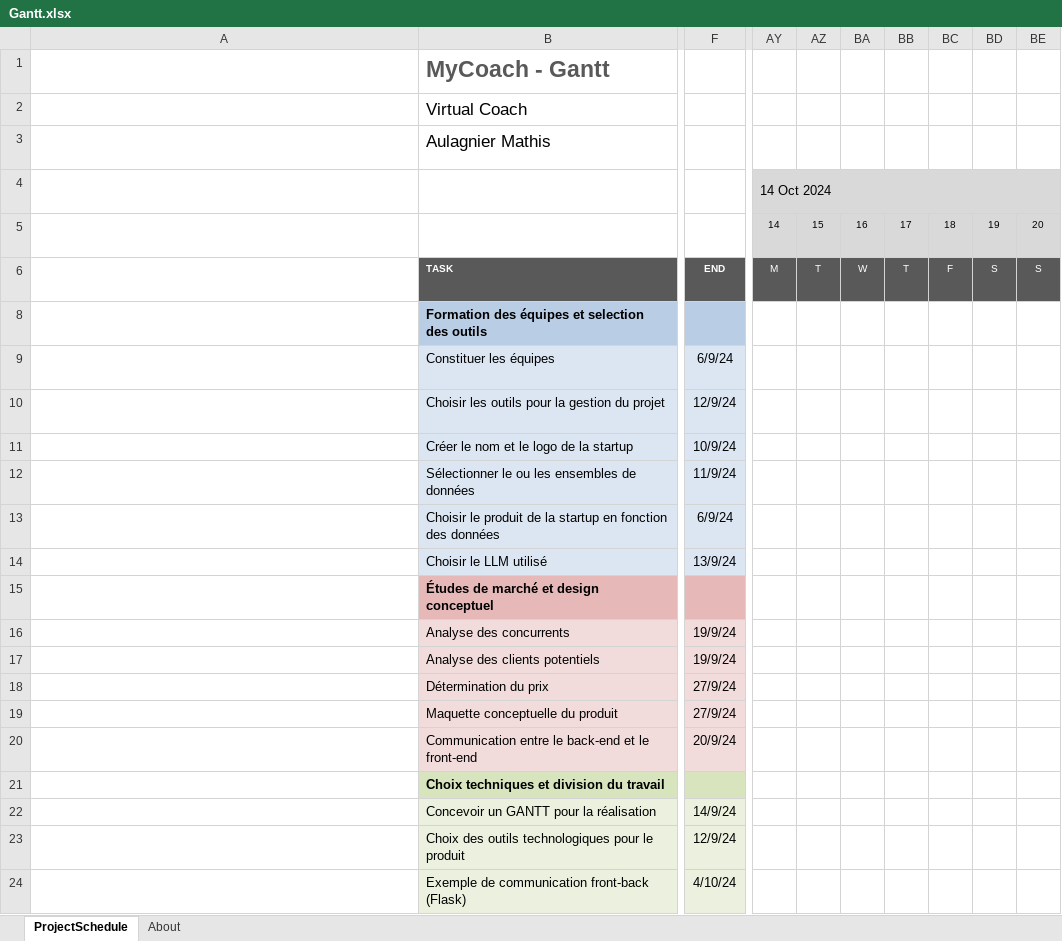
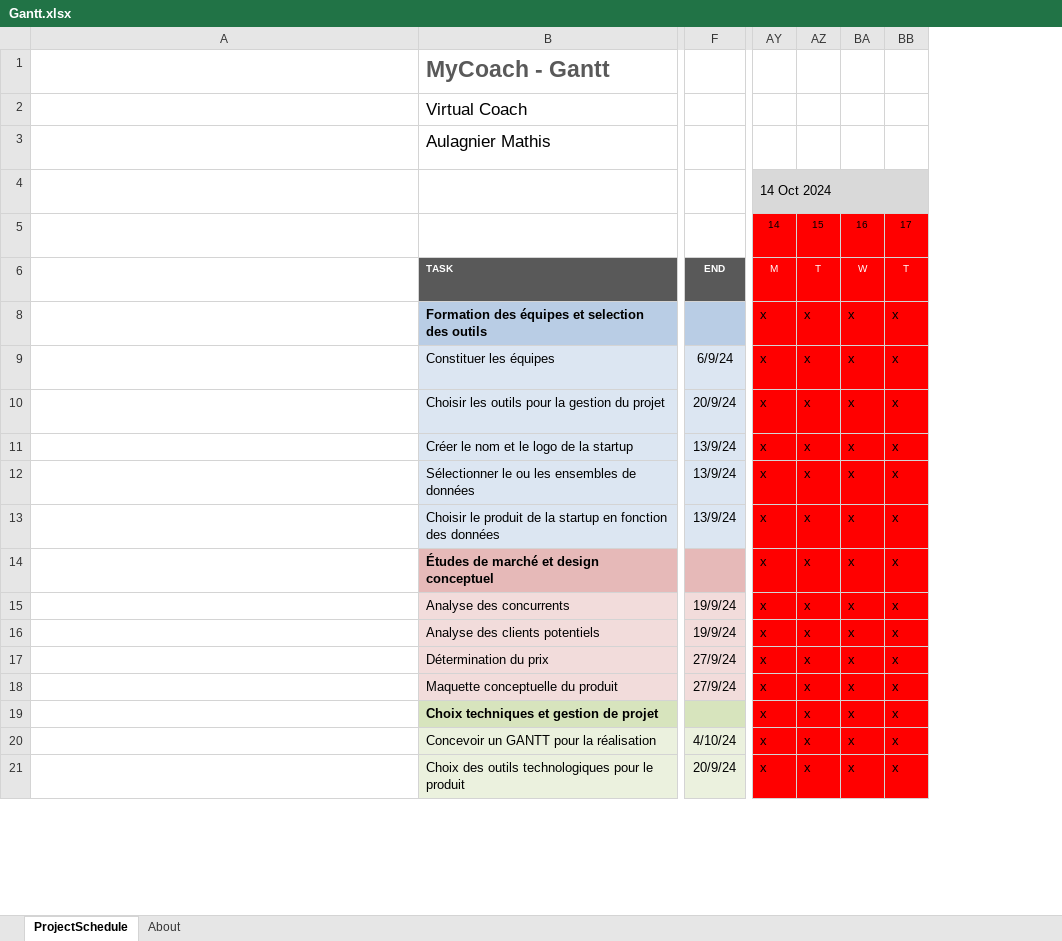
Before and after one commit to MathisAulagnier/VirtualCoach, an Excel workbook: GestionProjet/Gantt.xlsx, sheet ProjectSchedule, drawn as a sheet; only a part is shown, gaps mark what is left out; long unchanged cells end in …; values as stored, in another font and other column widths than the file's, no borders; conditional formats not drawn; removed rows and columns are numbered as before the commit, all else as after; rows hold the shown columns only; the diff covers the shown part only; the diff names each change by its address in the sheet, - before the commit and + after, or states it on an @@ line.

Commit message:
Gantt

```diff
--- a/GestionProjet/Gantt.xlsx (sheet ProjectSchedule)
+++ b/GestionProjet/Gantt.xlsx (sheet ProjectSchedule)
-column AY, rows 4-6: 14 Oct 2024 | 14 | M
-column AZ, rows 5-6: 15 | T
-column BA, rows 5-6: 16 | W
-column BB, rows 5-6: 17 | T
-column BC, rows 5-6: 18 | F
-column BD, rows 5-6: 19 | S
-column BE, rows 5-6: 20 | S
+column AY, rows 4-21: 14 Oct 2024 | 14 | M | x | x | x | x | x | x | x | x | x | x | x | x | x | x
+column AZ, rows 5-21: 15 | T | x | x | x | x | x | x | x | x | x | x | x | x | x | x
+column BA, rows 5-21: 16 | W | x | x | x | x | x | x | x | x | x | x | x | x | x | x
+column BB, rows 5-21: 17 | T | x | x | x | x | x | x | x | x | x | x | x | x | x | x
-F10: 12/9/24
+F10: 20/9/24
-F11: 10/9/24
+F11: 13/9/24
-F12: 11/9/24
+F12: 13/9/24
-F13: 6/9/24
+F13: 13/9/24
-row 14:  | Choisir le LLM utilisé | 13/9/24
-row 20:  | Communication entre le back-end et le front-end | 20/9/24
-B19: Choix techniques et division du travail
+B19: Choix techniques et gestion de projet
-F20: 14/9/24
+F20: 4/10/24
-F21: 12/9/24
+F21: 20/9/24
-row 24:  | Exemple de communication front-back (Flask) | 4/10/24
```
Also changed, not shown: 24 added rows, 3 removed rows, 45 added columns, 18 edited cells and cell formats elsewhere in this sheet, hidden cells, GestionProjet/GanttComplete.xlsx, 7 other files.
